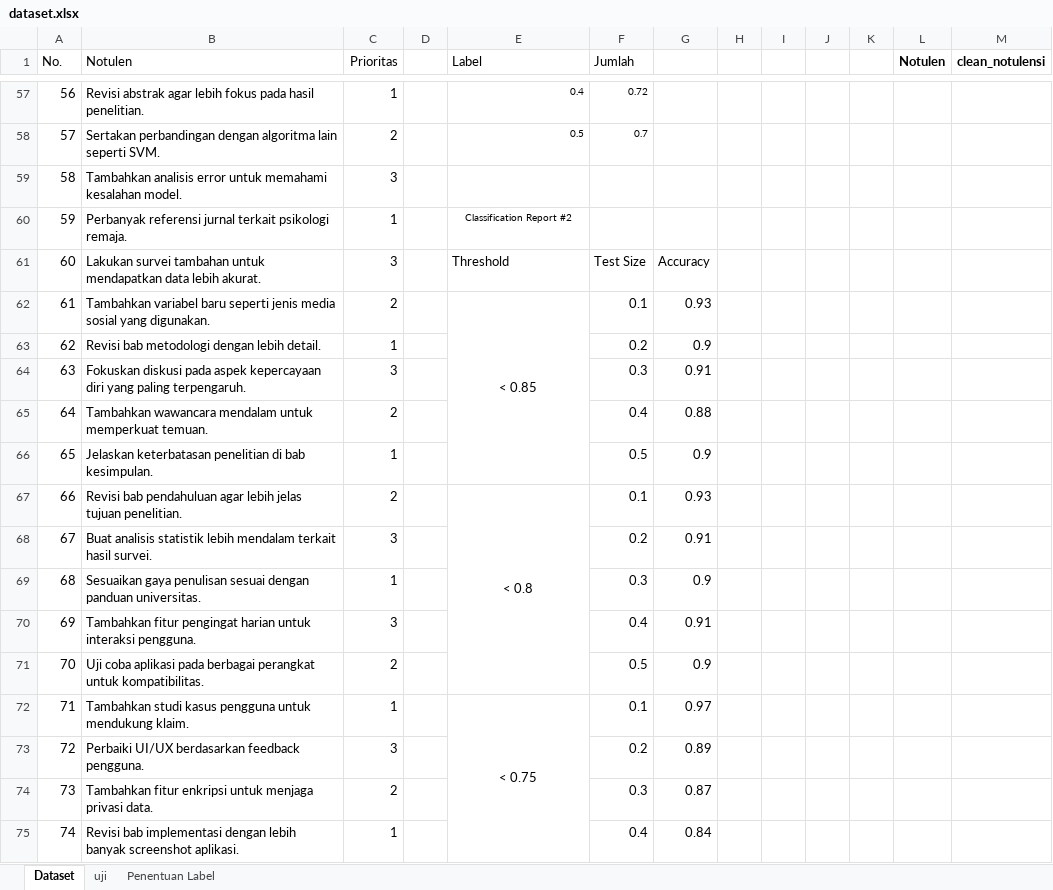
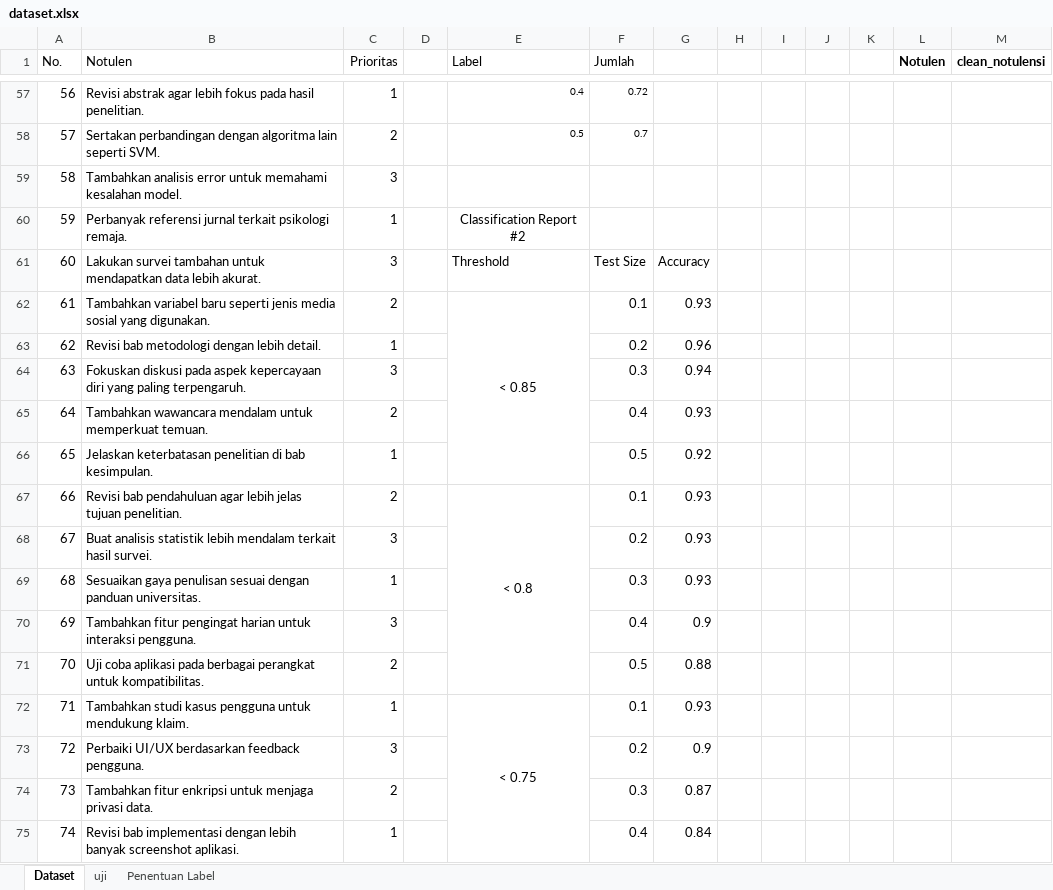
Before and after one commit to christianoSinaga/Rekomendasi-Notulensi, an Excel workbook: dataset.xlsx, sheet Dataset, drawn as a sheet; only a part is shown, gaps mark what is left out; values as stored, in another font and other column widths than the file's, no borders; the diff covers the shown part only; the diff names each change by its address in the sheet, - before the commit and + after, or states it on an @@ line.

```diff
--- a/dataset.xlsx (sheet Dataset)
+++ b/dataset.xlsx (sheet Dataset)
@@ E60 text size: larger @@
-G63: 0.9
+G63: 0.96
-G64: 0.91
+G64: 0.94
-G65: 0.88
+G65: 0.93
-G66: 0.9
+G66: 0.92
-G68: 0.91
+G68: 0.93
-G69: 0.9
+G69: 0.93
-G70: 0.91
+G70: 0.9
-G71: 0.9
+G71: 0.88
-G72: 0.97
+G72: 0.93
-G73: 0.89
+G73: 0.9
```
Also changed, not shown: 25 edited cells elsewhere in this sheet, sheet Penentuan Label, 1 other file.
